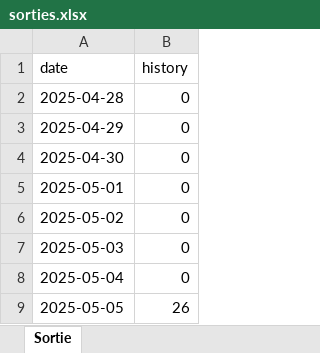
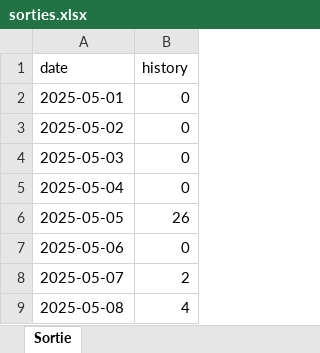
Before and after one commit to Markazi-Abdo/entree_project, an Excel workbook: backend/sorties.xlsx, sheet Sortie, drawn as a sheet; values as stored, in another font and other column widths than the file's, no borders; removed rows and columns are numbered as before the commit, all else as after; the diff names each change by its address in the sheet, - before the commit and + after, or states it on an @@ line.

Commit message:
Finish Backend and FrontEnd

```diff
--- a/backend/sorties.xlsx (sheet Sortie)
+++ b/backend/sorties.xlsx (sheet Sortie)
-row 2: 2025-04-28 | 0
-row 3: 2025-04-29 | 0
-row 4: 2025-04-30 | 0
+row 7: 2025-05-06 | 0
+row 8: 2025-05-07 | 2
+row 9: 2025-05-08 | 4
```
Also changed, not shown: 23 other files.
